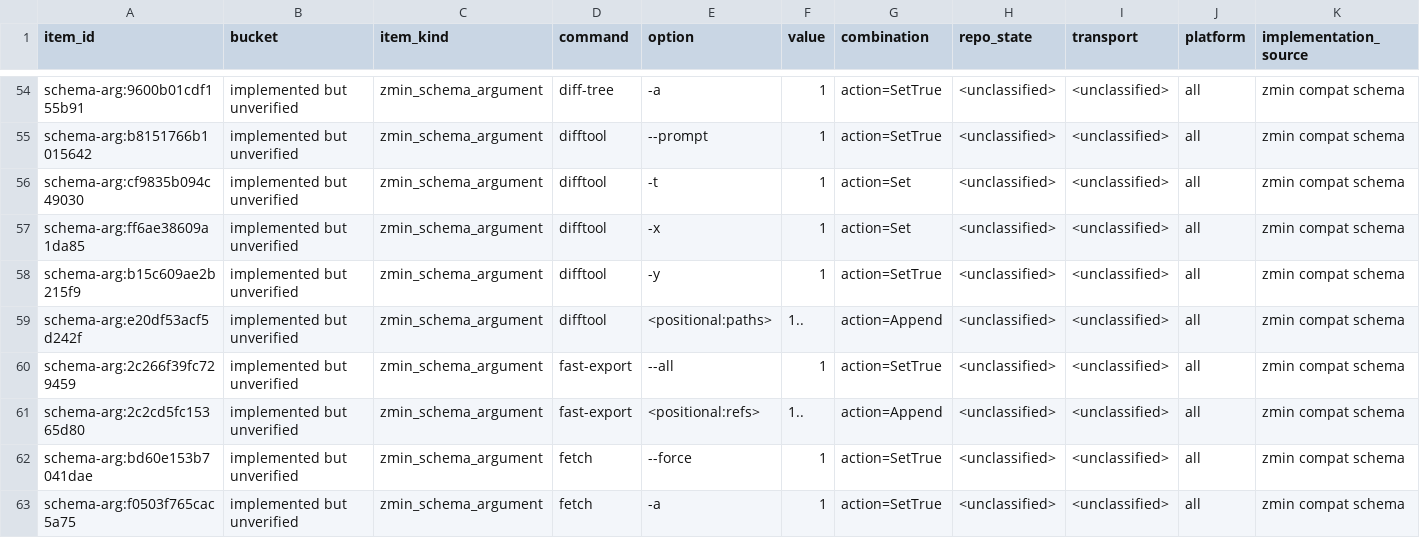
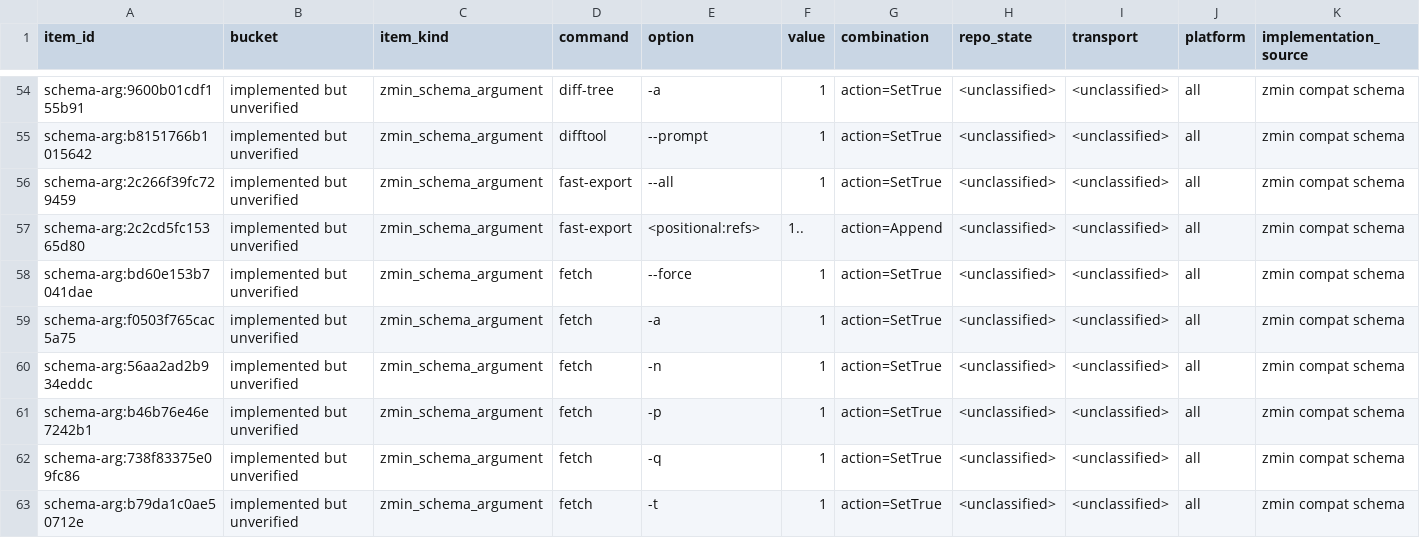
Before and after one commit to dschewchenko/zmin, a TSV file: docs/cli/census/implemented_but_unverified.tsv, drawn as a sheet; only a part is shown, gaps mark what is left out; the shorter side is filled out with more unchanged rows; rows hold the shown columns only; the diff names each change by its address in the sheet, - before the commit and + after, or states it on an @@ line.

Commit message:
test: classify difftool short aliases

```diff
--- a/docs/cli/census/implemented_but_unverified.tsv
+++ b/docs/cli/census/implemented_but_unverified.tsv
-row 56: schema-arg:cf9835b094c49030 | implemented but unverified | zmin_schema_argument | difftool | -t | 1 | action=Set | <unclassified> | <unclassified> | all | zmin compat schema
-row 57: schema-arg:ff6ae38609a1da85 | implemented but unverified | zmin_schema_argument | difftool | -x | 1 | action=Set | <unclassified> | <unclassified> | all | zmin compat schema
-row 58: schema-arg:b15c609ae2b215f9 | implemented but unverified | zmin_schema_argument | difftool | -y | 1 | action=SetTrue | <unclassified> | <unclassified> | all | zmin compat schema
-row 59: schema-arg:e20df53acf5d242f | implemented but unverified | zmin_schema_argument | difftool | <positional:paths> | 1.. | action=Append | <unclassified> | <unclassified> | all | zmin compat schema
```
Also changed, not shown: docs/cli/census/summary.tsv, docs/cli/matrices/difftool_v2_47.tsv, 4 other files.
